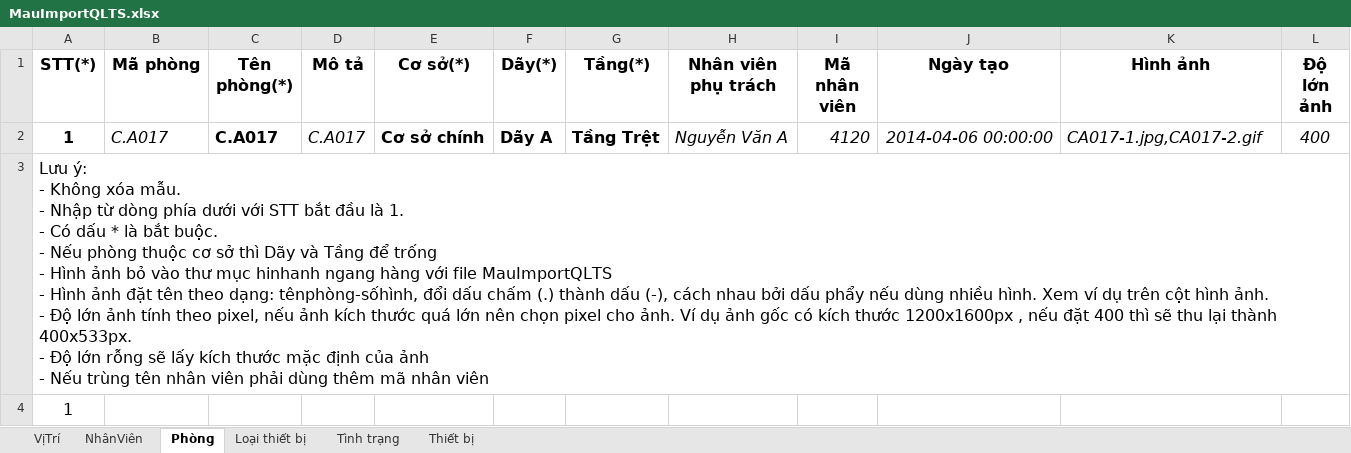
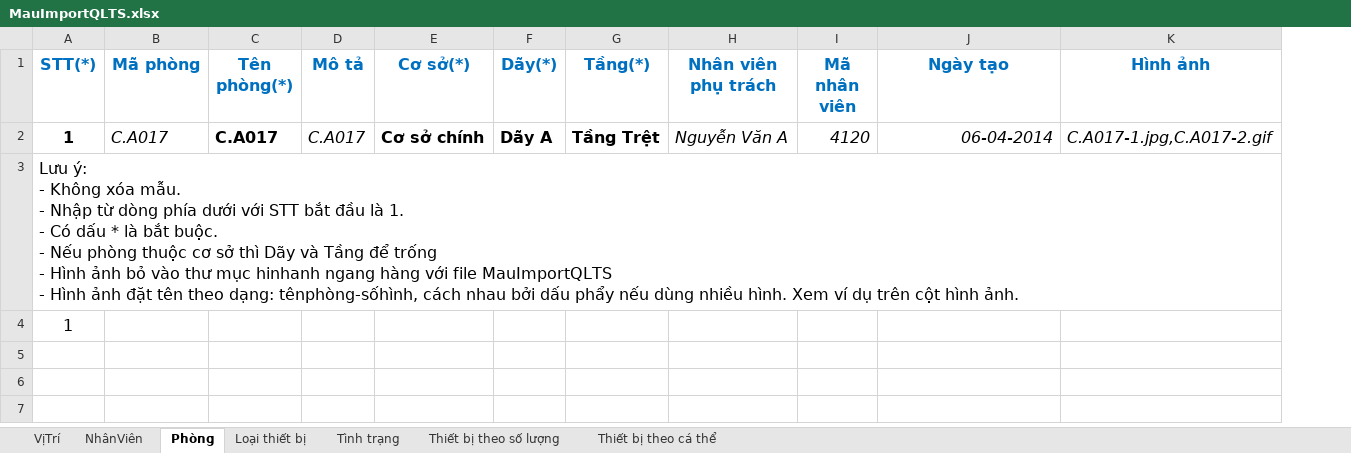
Before and after one commit to tuanhud/QuanLyTaiSan, an Excel workbook: MauImport/MauImportQLTS.xlsx, sheet Phòng, drawn as a sheet; values as stored, in another font and other column widths than the file's, no borders; ↵ is a line break in a cell; the diff names each change by its address in the sheet, - before the commit and + after, or states it on an @@ line.

```diff
--- a/MauImport/MauImportQLTS.xlsx (sheet Phòng)
+++ b/MauImport/MauImportQLTS.xlsx (sheet Phòng)
-sheet tab: Thiết bị
+sheet tab: Thiết bị theo số lượng
+sheet tab: Thiết bị theo cá thể
-column L (Độ lớn ảnh), row 2: 400
-A1:K1 text colour: black
+A1:K1 text colour: #0070C0
-J2 (Ngày tạo): 2014-04-06 00:00:00
+J2 (Ngày tạo): 06-04-2014
-K2 (Hình ảnh): CA017-1.jpg,CA017-2.gif
+K2 (Hình ảnh): C.A017-1.jpg,C.A017-2.gif
-A3 (STT(*)): …dạng: tênphòng-sốhình, đổi dấu chấm (.) thành dấu (-), cách nhau bởi dấu phẩy nếu dùng nhiều hình. Xem ví dụ trên cột hình ảnh. ↵ - Độ lớn ảnh tính theo pixel, nếu ảnh kích thước quá lớn nên chọn pixel cho ảnh. Ví dụ ảnh gốc có kích thước 1200x1600px , nếu đặt 400 thì sẽ thu lại thành 400x533px. ↵ - Độ lớn rỗng sẽ lấy kích thước mặc định của ảnh ↵ - Nếu trùng tên nhân viên phải dùng thêm mã nhân viên
+A3 (STT(*)): …dạng: tênphòng-sốhình, cách nhau bởi dấu phẩy nếu dùng nhiều hình. Xem ví dụ trên cột hình ảnh.
```
Also changed, not shown: sheet Thiết bị theo số lượng, sheet Loại thiết bị, sheet VịTrí, sheet NhânViên, sheet Tình trạng, 2 other files.
